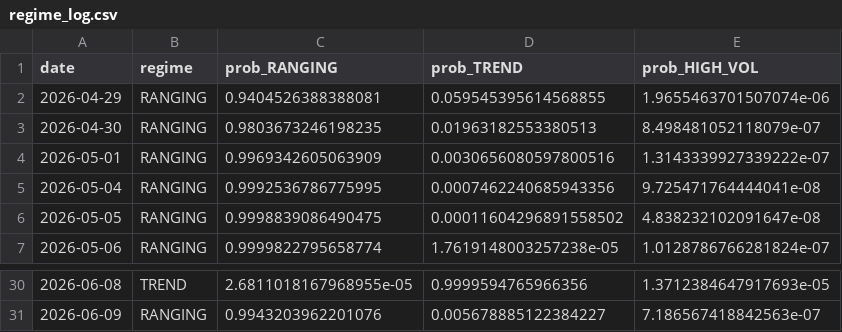
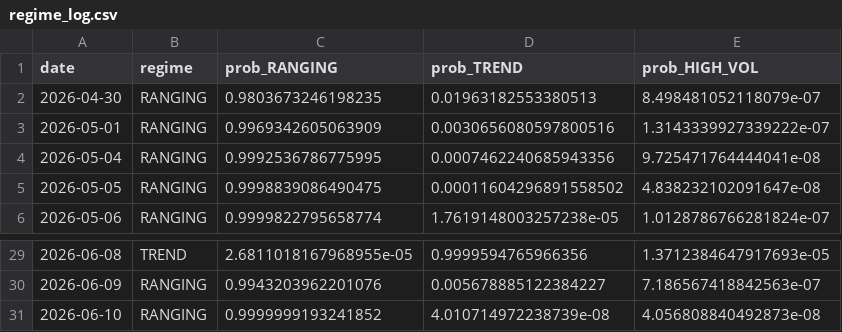
Before and after one commit to diego46watt/eur-regime-signals, a CSV file: regime_log.csv, drawn as a sheet; only a part is shown, gaps mark what is left out.

Commit message:
regime: 2026-06-11

```diff
--- a/regime_log.csv
+++ b/regime_log.csv
@@ -1,3 +1,2 @@
 date,regime,prob_RANGING,prob_TREND,prob_HIGH_VOL
-2026-04-29,RANGING,0.9404526388388081,0.059545395614568855,1.9655463701507074e-06
 2026-04-30,RANGING,0.9803673246198235,0.01963182553380513,8.498481052118079e-07
@@ -31 +30,2 @@ date,regime,prob_RANGING,prob_TREND,prob_HIGH_VOL
 2026-06-09,RANGING,0.9943203962201076,0.005678885122384227,7.186567418842563e-07
+2026-06-10,RANGING,0.9999999193241852,4.010714972238739e-08,4.056808840492873e-08
```
